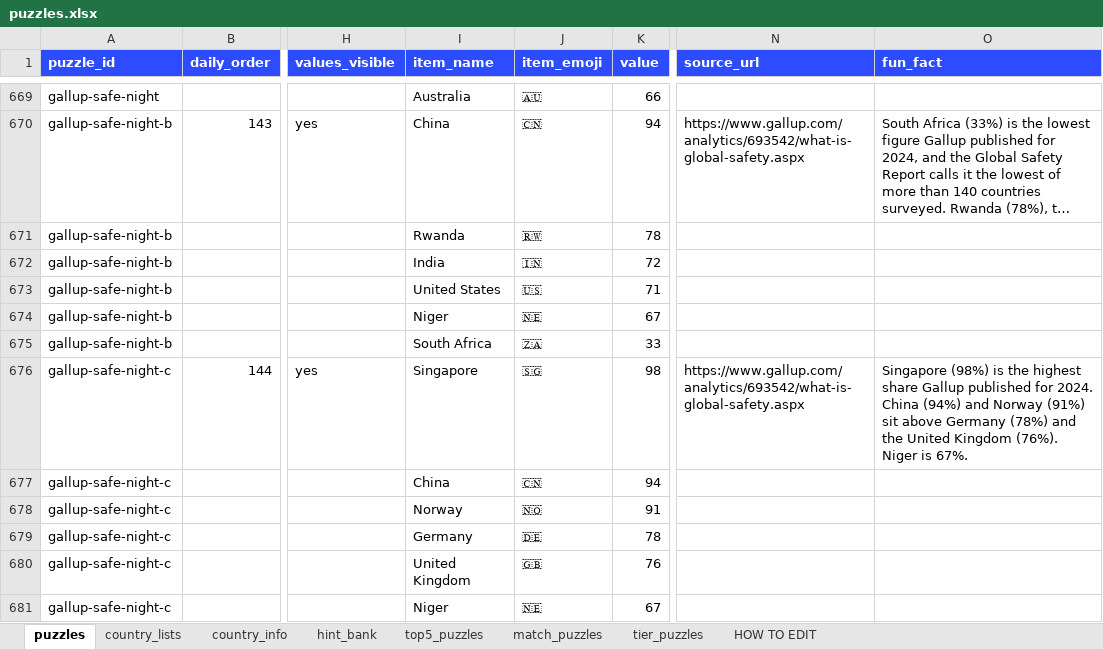
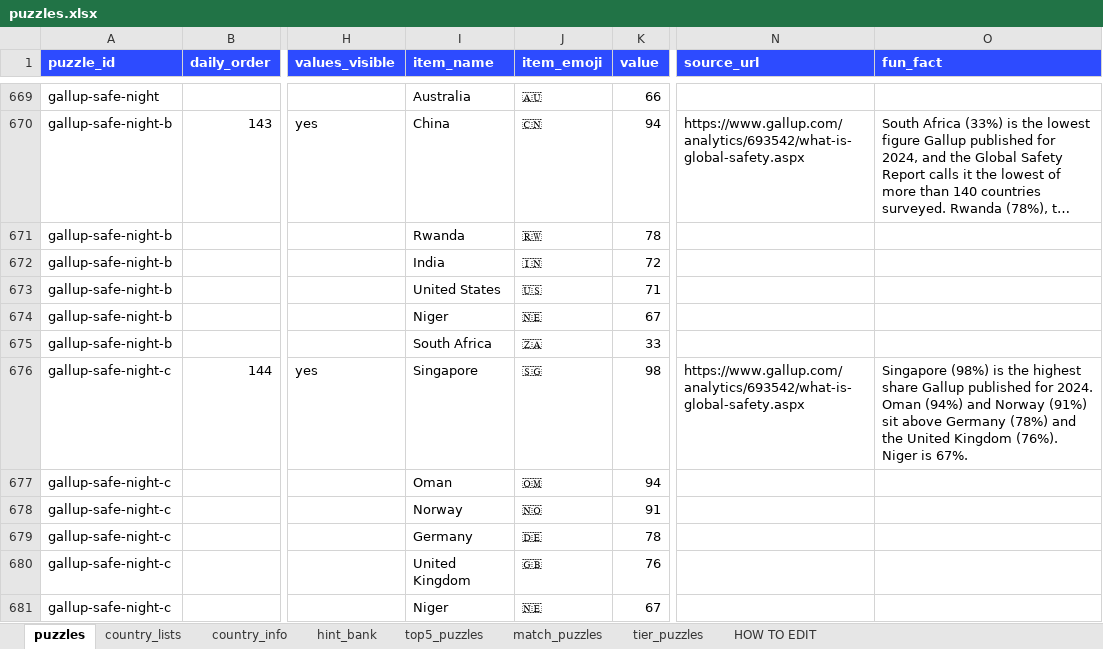
Before and after one commit to MichaelYao88/rankd, an Excel workbook: puzzles.xlsx, sheet puzzles, drawn as a sheet; only a part is shown, gaps mark what is left out; long unchanged cells end in …; values as stored, in another font and other column widths than the file's, no borders; the diff names each change by its address in the sheet, - before the commit and + after, or states it on an @@ line.

```diff
--- a/puzzles.xlsx (sheet puzzles)
+++ b/puzzles.xlsx (sheet puzzles)
-O676 (fun_fact): …for 2024. China (94%) and…
+O676 (fun_fact): …for 2024. Oman (94%) and…
-I677 (item_name): China
+I677 (item_name): Oman
-J677 (item_emoji): 🇨🇳
+J677 (item_emoji): 🇴🇲
```
Also changed, not shown: 2 other files.
